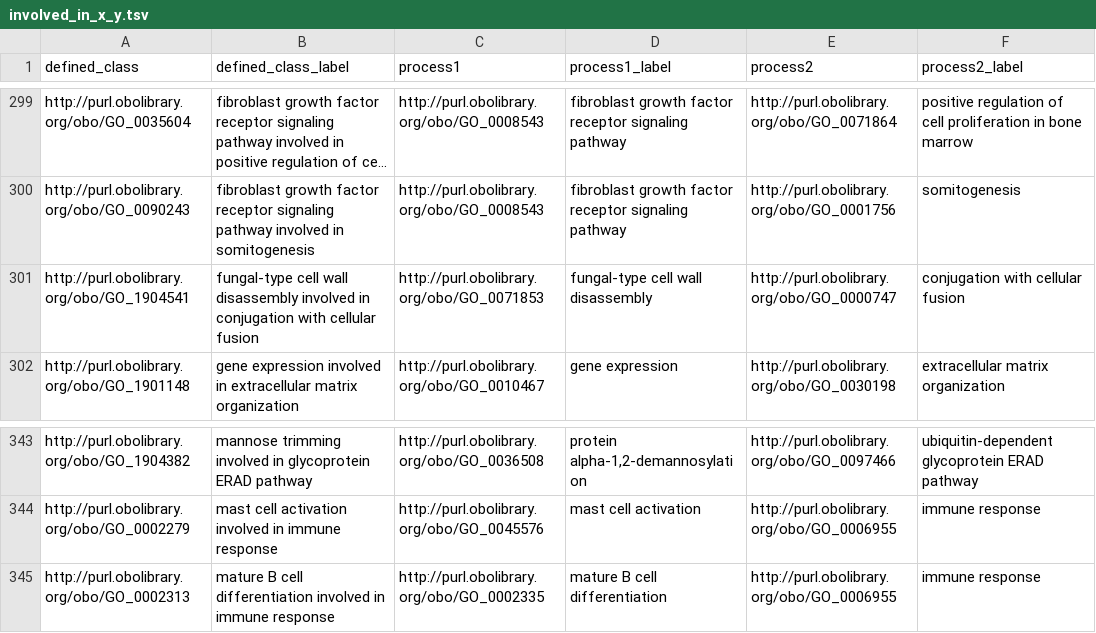
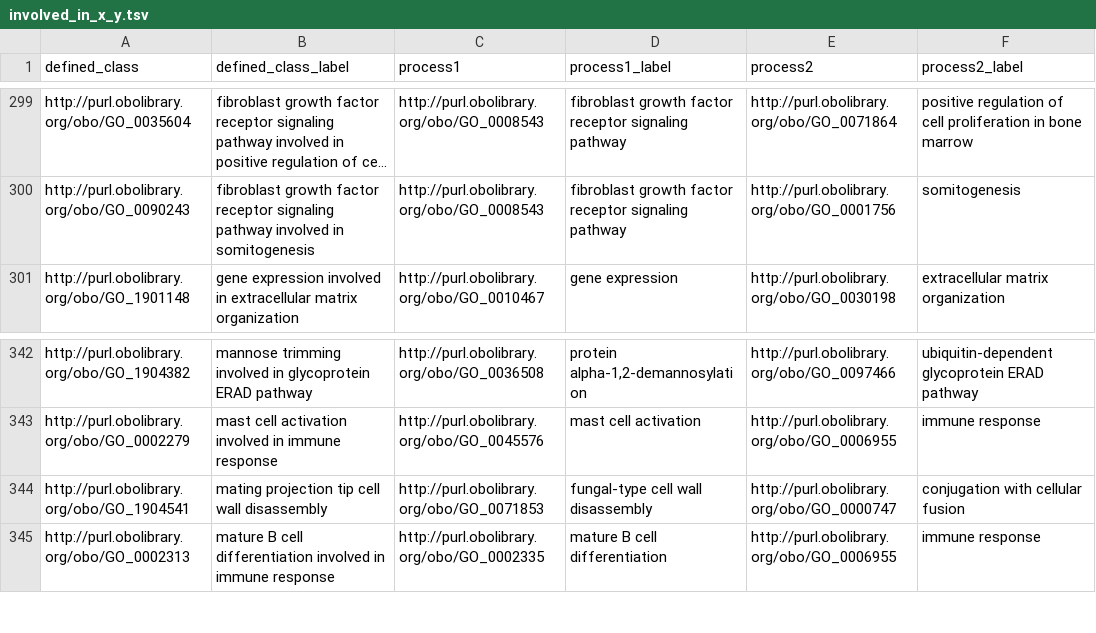
Before and after one commit to geneontology/go-ontology, a TSV file: src/design_patterns/involved_in_x_y.tsv, drawn as a sheet; only a part is shown, gaps mark what is left out; long unchanged cells end in …; removed rows and columns are numbered as before the commit, all else as after; the diff names each change by its address in the sheet, - before the commit and + after, or states it on an @@ line.

```diff
--- a/src/design_patterns/involved_in_x_y.tsv
+++ b/src/design_patterns/involved_in_x_y.tsv
-row 301: http://purl.obolibrary.org/obo/GO_1904541 | fungal-type cell wall disassembly involved in conjugation with cellular fusion | http://purl.obolibrary.org/obo/GO_0071853 | fungal-type cell wall disassembly | http://purl.obolibrary.org/obo/GO_0000747 | conjugation with cellular fusion
+row 344: http://purl.obolibrary.org/obo/GO_1904541 | mating projection tip cell wall disassembly | http://purl.obolibrary.org/obo/GO_0071853 | fungal-type cell wall disassembly | http://purl.obolibrary.org/obo/GO_0000747 | conjugation with cellular fusion
```
Also changed, not shown: src/design_patterns/catabolic_process.tsv, src/design_patterns/chemical_transport.tsv, 13 other files.
